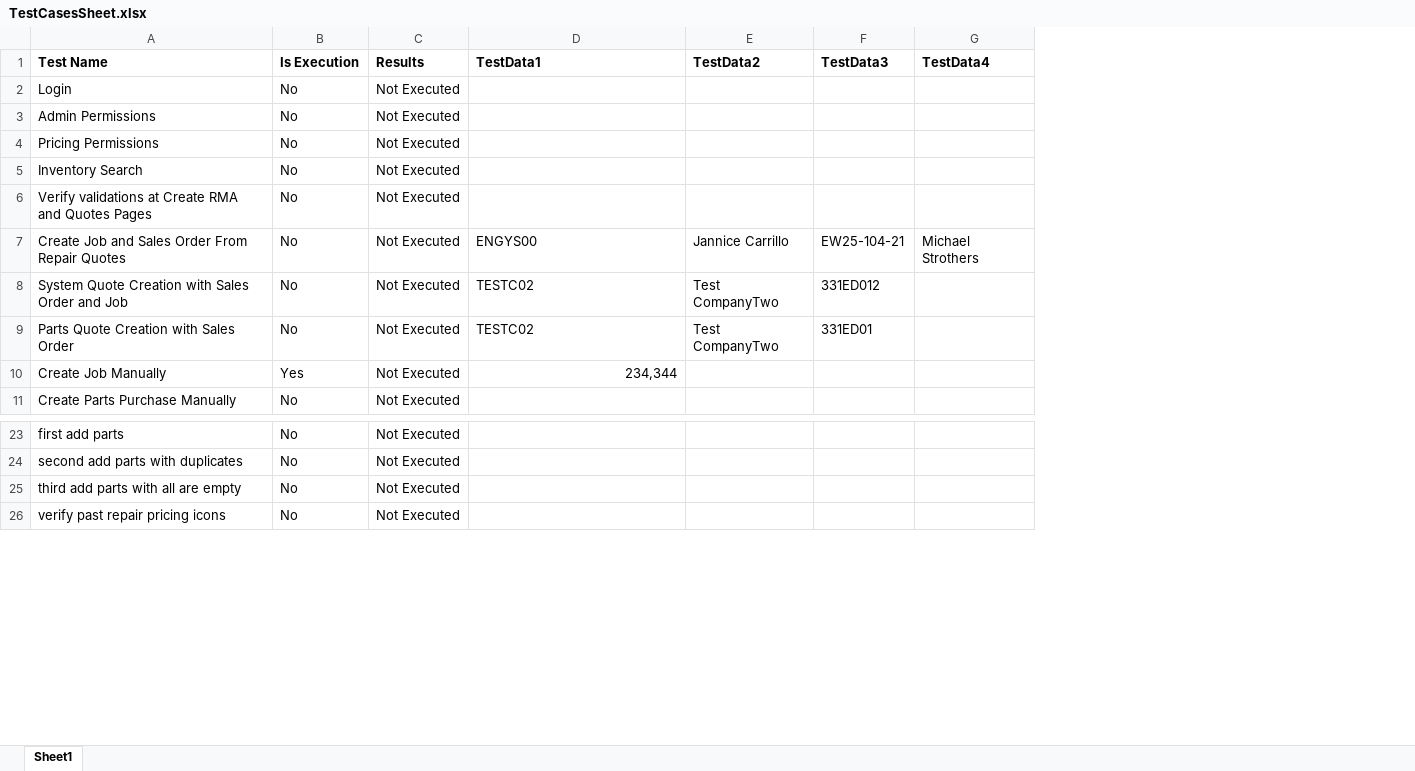
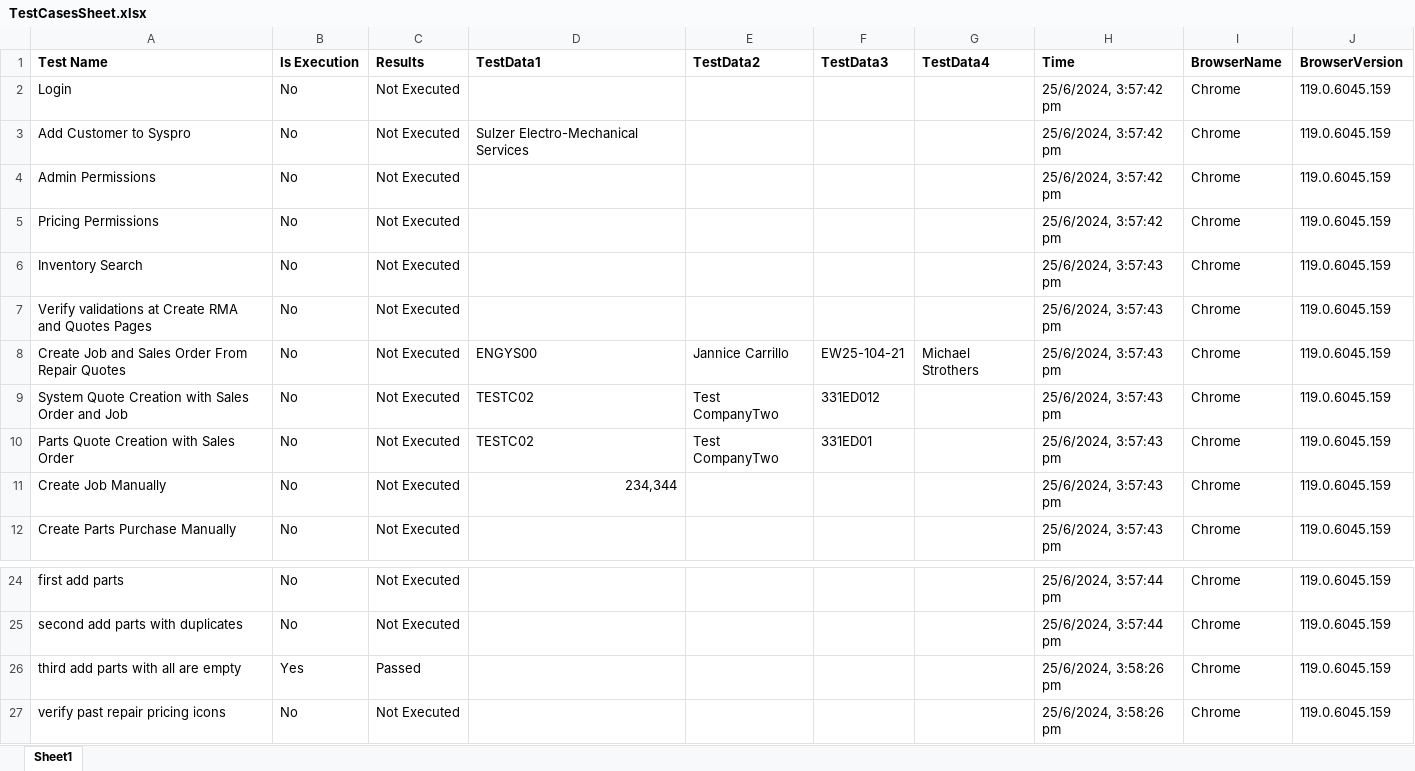
Before and after one commit to siva2-hub/Buzzworld_Playwright, an Excel workbook: TestCasesSheet.xlsx, sheet Sheet1, drawn as a sheet; only a part is shown, gaps mark what is left out; values as stored, in another font and other column widths than the file's, no borders; addresses are those after the commit; the diff names each change by its address in the sheet, - before the commit and + after, or states it on an @@ line.

Commit message:
#data file is changed

```diff
--- a/TestCasesSheet.xlsx (sheet Sheet1)
+++ b/TestCasesSheet.xlsx (sheet Sheet1)
+column H (Time), row 2: 25/6/2024, 3:57:42 pm; rows 4-12: 25/6/2024, 3:57:42 pm | 25/6/2024, 3:57:42 pm | 25/6/2024, 3:57:43 pm | 25/6/2024, 3:57:43 pm | 25/6/2024, 3:57:43 pm | 25/6/2024, 3:57:43 pm | 25/6/2024, 3:57:43 pm | 25/6/2024, 3:57:43 pm | 25/6/2024, 3:57:43 pm; rows 24-27: 25/6/2024, 3:57:44 pm | 25/6/2024, 3:57:44 pm | 25/6/2024, 3:58:26 pm | 25/6/2024, 3:58:26 pm
+column I (BrowserName), row 2: Chrome; rows 4-12: all Chrome; rows 24-27: all Chrome
+column J (BrowserVersion), row 2: 119.0.6045.159; rows 4-12: all 119.0.6045.159; rows 24-27: all 119.0.6045.159
+row 3: Add Customer to Syspro | No | Not Executed | Sulzer Electro-Mechanical Services |  |  |  | 25/6/2024, 3:57:42 pm | Chrome | 119.0.6045.159
-B11 (Is Execution): Yes
+B11 (Is Execution): No
-B26 (Is Execution): No
+B26 (Is Execution): Yes
-C26 (Results): Not Executed
+C26 (Results): Passed
```
Also changed, not shown: 3 other files.
